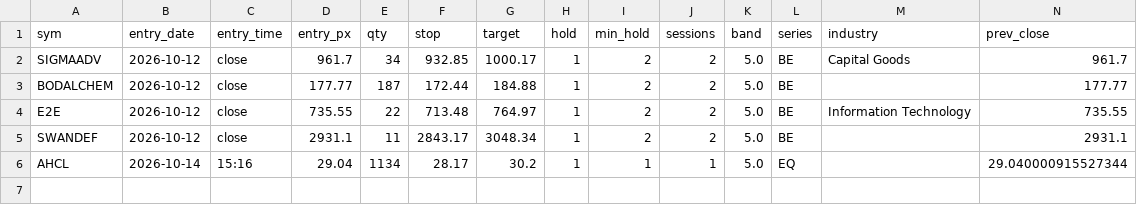
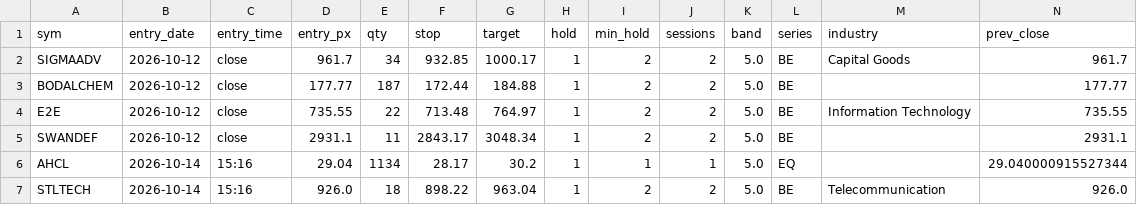
Before and after one commit to SiddhantAnand/stocks-paper-trader, a CSV file: data/paper/trades.csv, drawn as a sheet; only a part is shown; rows hold the shown columns only; the diff names each change by its address in the sheet, - before the commit and + after, or states it on an @@ line.

```diff
--- a/data/paper/trades.csv
+++ b/data/paper/trades.csv
+row 7: STLTECH | 2026-10-14 | 15:16 | 926.0 | 18 | 898.22 | 963.04 | 1 | 2 | 2 | 5.0 | BE | Telecommunication | 926.0
```
Also changed, not shown: 2 other files.
